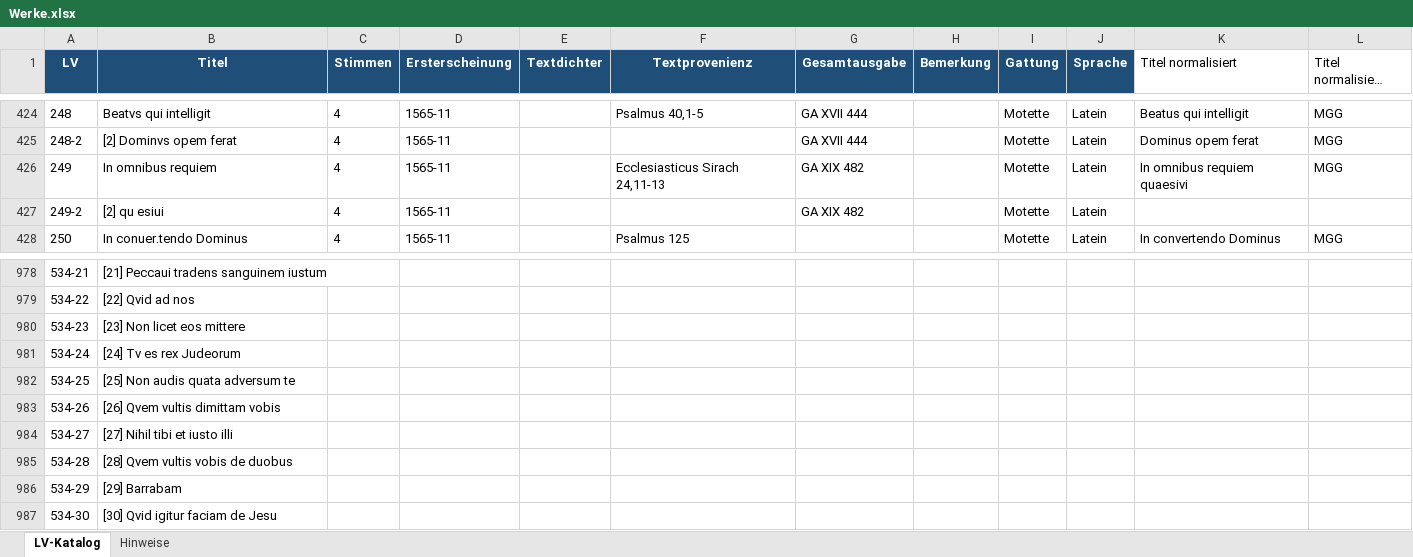
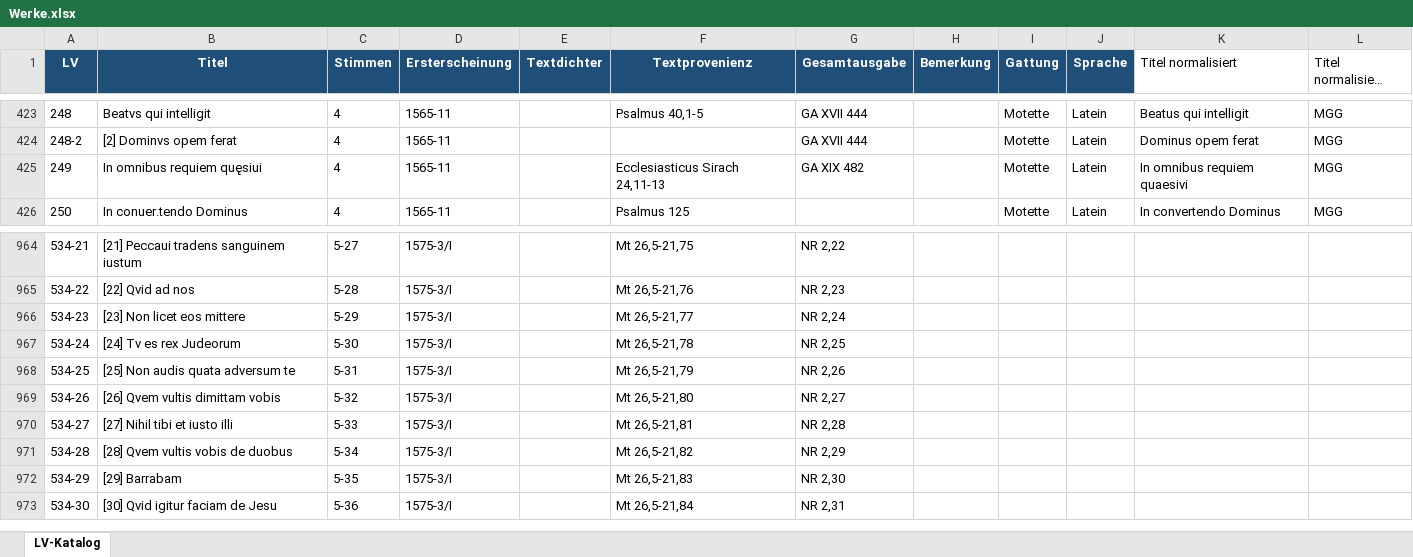
Before and after one commit to nikilachniki/lassoDBData, an Excel workbook: raw/Werke.xlsx, sheet LV-Katalog, drawn as a sheet; only a part is shown, gaps mark what is left out; long unchanged cells end in …; values as stored, in another font and other column widths than the file's, no borders; removed rows and columns are numbered as before the commit, all else as after; the diff covers the shown part only; the diff names each change by its address in the sheet, - before the commit and + after, or states it on an @@ line.

```diff
--- a/raw/Werke.xlsx (sheet LV-Katalog)
+++ b/raw/Werke.xlsx (sheet LV-Katalog)
-sheet tab: Hinweise
-B425 (Titel): In omnibus requiem
+B425 (Titel): In omnibus requiem quęsiui
-row 427: 249-2 | [2] qu esiui | 4 | 1565-11 |  |  | GA XIX 482 |  | Motette | Latein
-C964 (Stimmen): (empty)
+C964 (Stimmen): 5-27
-D964:D973 (Ersterscheinung): (empty)
+D964:D973 (Ersterscheinung): 1575-3/I
-F964 (Textprovenienz): (empty)
+F964 (Textprovenienz): Mt 26,5-21,75
-G964 (Gesamtausgabe): (empty)
+G964 (Gesamtausgabe): NR 2,22
-C965 (Stimmen): (empty)
+C965 (Stimmen): 5-28
-F965 (Textprovenienz): (empty)
+F965 (Textprovenienz): Mt 26,5-21,76
-G965 (Gesamtausgabe): (empty)
+G965 (Gesamtausgabe): NR 2,23
-C966 (Stimmen): (empty)
+C966 (Stimmen): 5-29
-F966 (Textprovenienz): (empty)
+F966 (Textprovenienz): Mt 26,5-21,77
-G966 (Gesamtausgabe): (empty)
+G966 (Gesamtausgabe): NR 2,24
-C967 (Stimmen): (empty)
+C967 (Stimmen): 5-30
-F967 (Textprovenienz): (empty)
+F967 (Textprovenienz): Mt 26,5-21,78
-G967 (Gesamtausgabe): (empty)
+G967 (Gesamtausgabe): NR 2,25
-C968 (Stimmen): (empty)
+C968 (Stimmen): 5-31
-F968 (Textprovenienz): (empty)
+F968 (Textprovenienz): Mt 26,5-21,79
-G968 (Gesamtausgabe): (empty)
+G968 (Gesamtausgabe): NR 2,26
-C969 (Stimmen): (empty)
+C969 (Stimmen): 5-32
-F969 (Textprovenienz): (empty)
+F969 (Textprovenienz): Mt 26,5-21,80
-G969 (Gesamtausgabe): (empty)
+G969 (Gesamtausgabe): NR 2,27
-C970 (Stimmen): (empty)
+C970 (Stimmen): 5-33
-F970 (Textprovenienz): (empty)
+F970 (Textprovenienz): Mt 26,5-21,81
-G970 (Gesamtausgabe): (empty)
+G970 (Gesamtausgabe): NR 2,28
-C971 (Stimmen): (empty)
+C971 (Stimmen): 5-34
-F971 (Textprovenienz): (empty)
+F971 (Textprovenienz): Mt 26,5-21,82
-G971 (Gesamtausgabe): (empty)
+G971 (Gesamtausgabe): NR 2,29
-C972 (Stimmen): (empty)
+C972 (Stimmen): 5-35
-F972 (Textprovenienz): (empty)
+F972 (Textprovenienz): Mt 26,5-21,83
-G972 (Gesamtausgabe): (empty)
+G972 (Gesamtausgabe): NR 2,30
-C973 (Stimmen): (empty)
+C973 (Stimmen): 5-36
-F973 (Textprovenienz): (empty)
+F973 (Textprovenienz): Mt 26,5-21,84
-G973 (Gesamtausgabe): (empty)
+G973 (Gesamtausgabe): NR 2,31
```
Also changed, not shown: 5 added rows, 24 removed rows and 193 edited cells elsewhere in this sheet, 7 other files.
